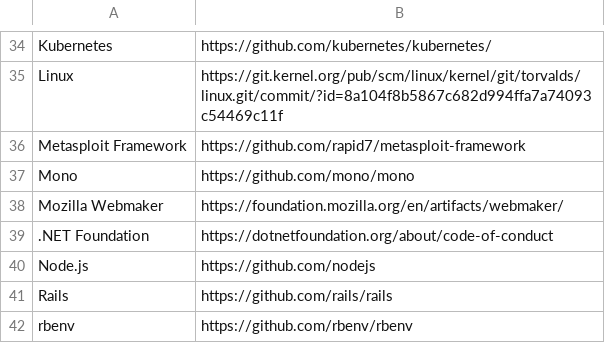
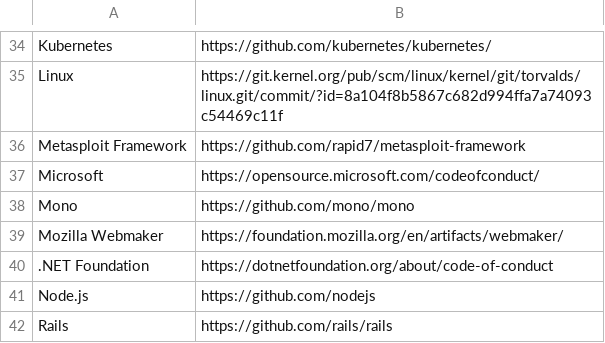
Before and after one commit to EthicalSource/contributor_covenant, a CSV file: static/featured-adopters.csv, drawn as a sheet; only a part is shown, gaps mark what is left out; the shorter side is filled out with more unchanged rows; the diff names each change by its address in the sheet, - before the commit and + after, or states it on an @@ line.

Commit message:
Add Microsoft to adopters

```diff
--- a/static/featured-adopters.csv
+++ b/static/featured-adopters.csv
+row 37: Microsoft | https://opensource.microsoft.com/codeofconduct/
```
